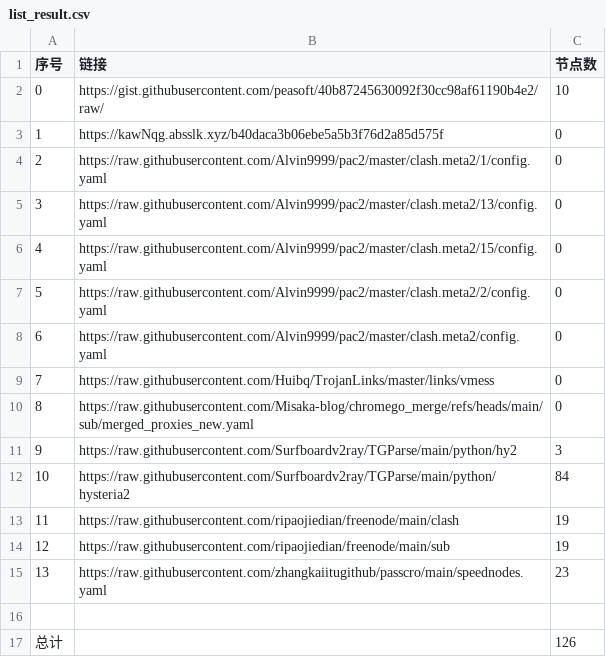
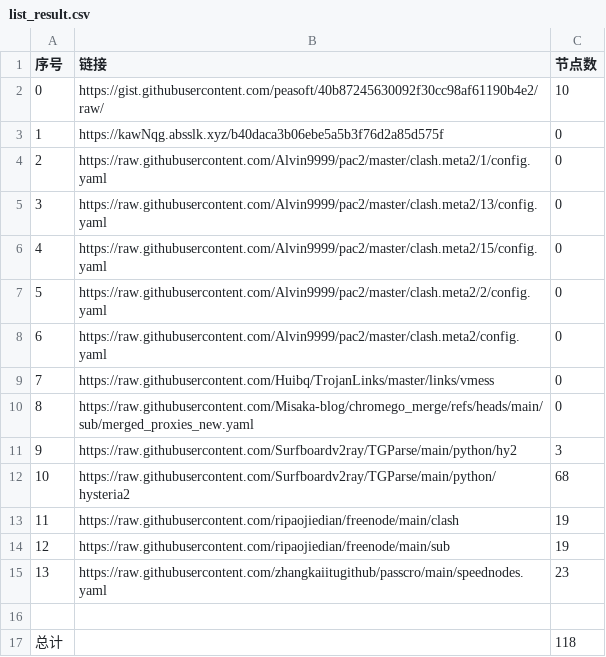
Before and after one commit to CongYuStars/NoMoreWalls, a CSV file: list_result.csv, drawn as a sheet.

```diff
--- a/list_result.csv
+++ b/list_result.csv
@@ -11,3 +11,3 @@
 9,https://raw.githubusercontent.com/Surfboardv2ray/TGParse/main/python/hy2,3
-10,https://raw.githubusercontent.com/Surfboardv2ray/TGParse/main/python/hysteria2,84
+10,https://raw.githubusercontent.com/Surfboardv2ray/TGParse/main/python/hysteria2,68
 11,https://raw.githubusercontent.com/ripaojiedian/freenode/main/clash,19
@@ -16,2 +16,2 @@
 
-总计,,126
+总计,,118
```
Also changed, not shown: 8 other files.
